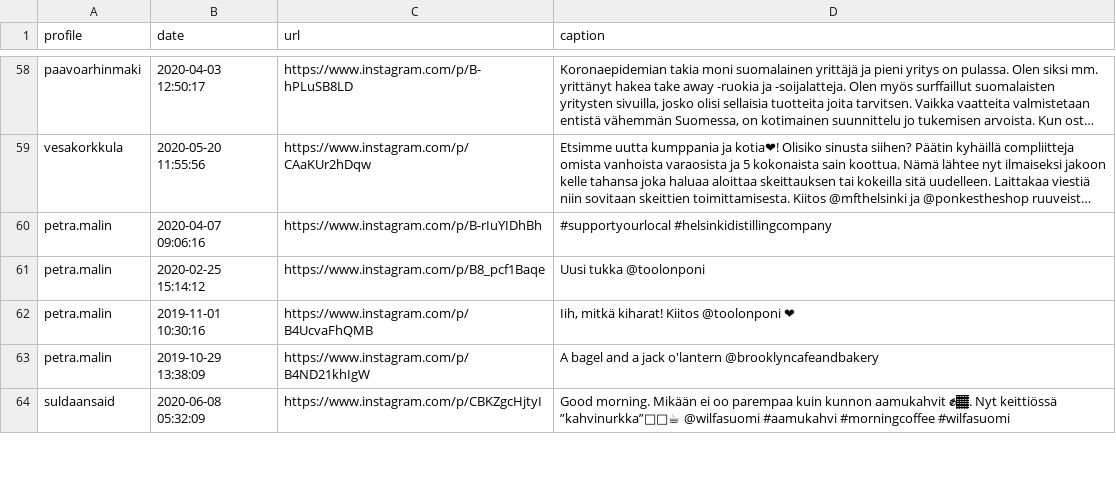
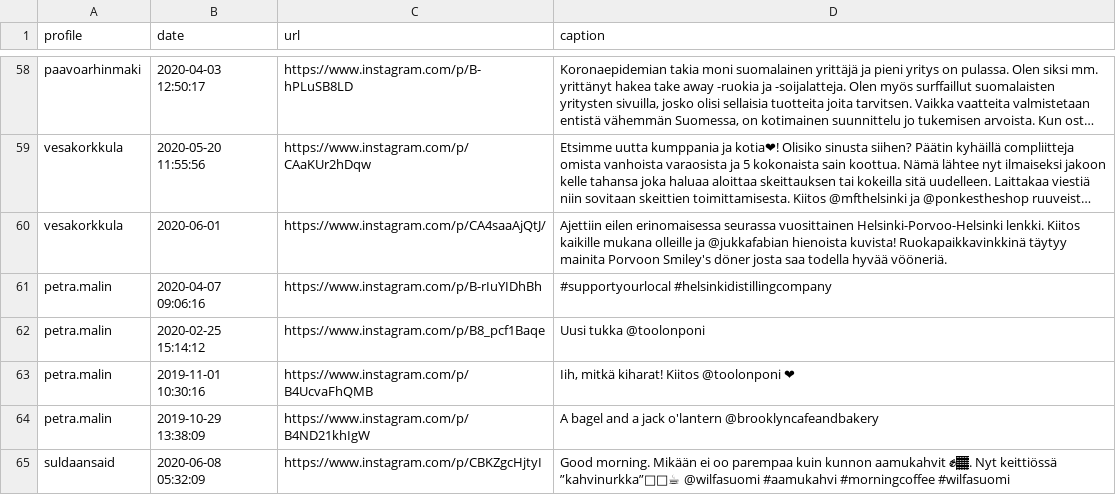
Before and after one commit to Koponen-Hilden/city-council-instagram-scraper, a TSV file: Maininnat.tsv, drawn as a sheet; only a part is shown, gaps mark what is left out; long unchanged cells end in …; the diff names each change by its address in the sheet, - before the commit and + after, or states it on an @@ line.

Commit message:
Updated Maininnat.tsv
One more missing match fixed from Maininnat.tsv

```diff
--- a/Maininnat.tsv
+++ b/Maininnat.tsv
+row 60: vesakorkkula | 2020-06-01 | https://www.instagram.com/p/CA4saaAjQtJ/ | Ajettiin eilen erinomaisessa seurassa vuosittainen Helsinki-Porvoo-Helsinki lenkki. Kiitos kaikille mukana olleille ja @jukkafabian hienoista kuvista! Ruokapaikkavinkkinä täytyy mainita Porvoon Smiley's döner josta saa todella hyvää vööneriä.
```
